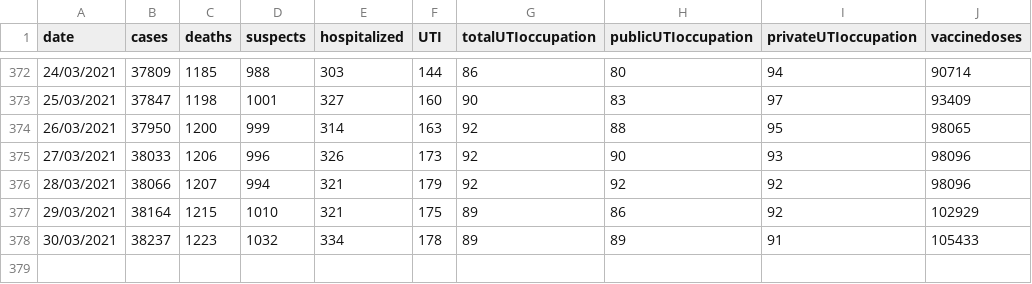
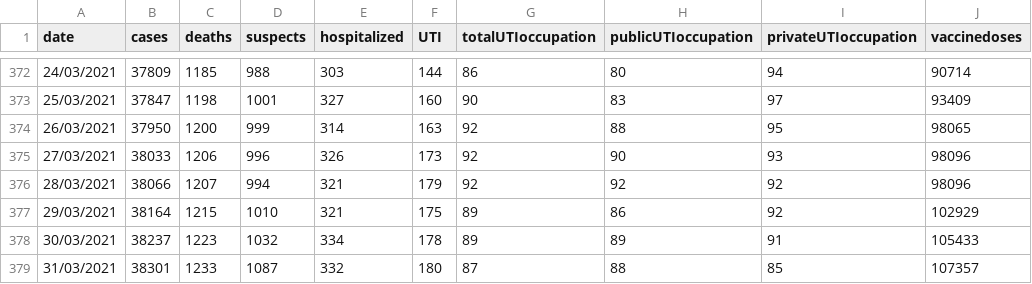
Before and after one commit to jmsvaz/covidsantos, a CSV file: data/data.csv, drawn as a sheet; only a part is shown, gaps mark what is left out; the diff names each change by its address in the sheet, - before the commit and + after, or states it on an @@ line.

Commit message:
updated data.csv and graphs for 2021-03-31

```diff
--- a/data/data.csv
+++ b/data/data.csv
+row 379: 31/03/2021 | 38301 | 1233 | 1087 | 332 | 180 | 87 | 88 | 85 | 107357
```
Also changed, not shown: 11 other files.
